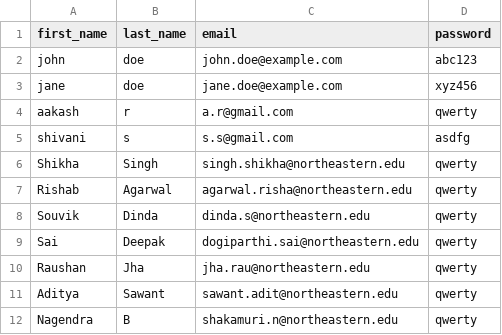
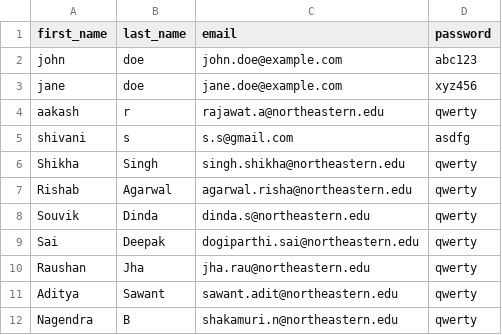
Before and after one commit to cloud-northeastern/webapp, a CSV file: opt/users.csv, drawn as a sheet.

Commit message:
users.csv

```diff
--- a/opt/users.csv
+++ b/opt/users.csv
@@ -3,3 +3,3 @@ john,doe,john.doe@example.com,abc123
 jane,doe,jane.doe@example.com,xyz456
-aakash,r,a.r@gmail.com,qwerty
+aakash,r,rajawat.a@northeastern.edu,qwerty
 shivani,s,s.s@gmail.com,asdfg
```
